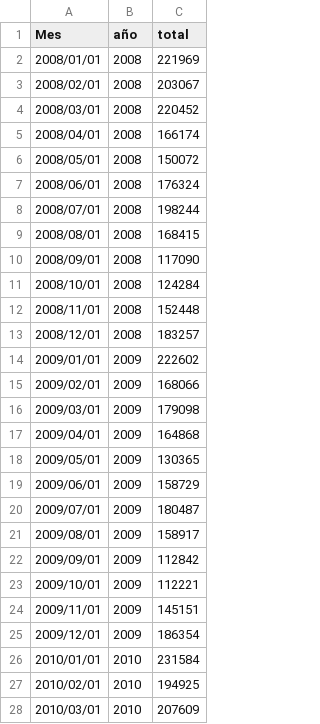
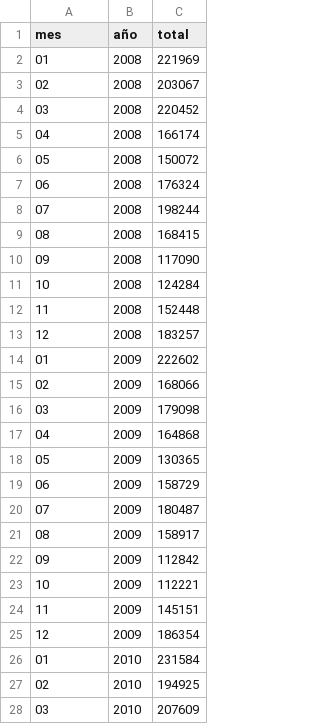
Before and after one commit to investigacion/ingreso-turistas-data, a CSV file: data/csv/ingreso.csv, drawn as a sheet; only a part is shown; the diff covers the shown part only.

Commit message:
Fix month col

```diff
--- a/data/csv/ingreso.csv
+++ b/data/csv/ingreso.csv
@@ -1,28 +1,28 @@
-Mes,año,total
-2008/01/01,2008,221969
-2008/02/01,2008,203067
-2008/03/01,2008,220452
-2008/04/01,2008,166174
-2008/05/01,2008,150072
-2008/06/01,2008,176324
-2008/07/01,2008,198244
-2008/08/01,2008,168415
-2008/09/01,2008,117090
-2008/10/01,2008,124284
-2008/11/01,2008,152448
-2008/12/01,2008,183257
-2009/01/01,2009,222602
-2009/02/01,2009,168066
-2009/03/01,2009,179098
-2009/04/01,2009,164868
-2009/05/01,2009,130365
-2009/06/01,2009,158729
-2009/07/01,2009,180487
-2009/08/01,2009,158917
-2009/09/01,2009,112842
-2009/10/01,2009,112221
-2009/11/01,2009,145151
-2009/12/01,2009,186354
-2010/01/01,2010,231584
-2010/02/01,2010,194925
-2010/03/01,2010,207609
+"mes","año","total"
+"01","2008","221969"
+"02","2008","203067"
+"03","2008","220452"
+"04","2008","166174"
+"05","2008","150072"
+"06","2008","176324"
+"07","2008","198244"
+"08","2008","168415"
+"09","2008","117090"
+"10","2008","124284"
+"11","2008","152448"
+"12","2008","183257"
+"01","2009","222602"
+"02","2009","168066"
+"03","2009","179098"
+"04","2009","164868"
+"05","2009","130365"
+"06","2009","158729"
+"07","2009","180487"
+"08","2009","158917"
+"09","2009","112842"
+"10","2009","112221"
+"11","2009","145151"
+"12","2009","186354"
+"01","2010","231584"
+"02","2010","194925"
+"03","2010","207609"
```
Also changed, not shown: 39 edited cells elsewhere in this file.
